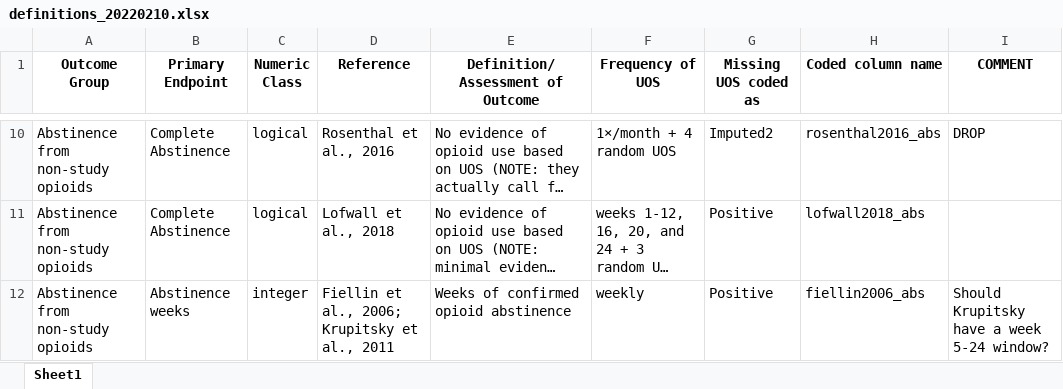
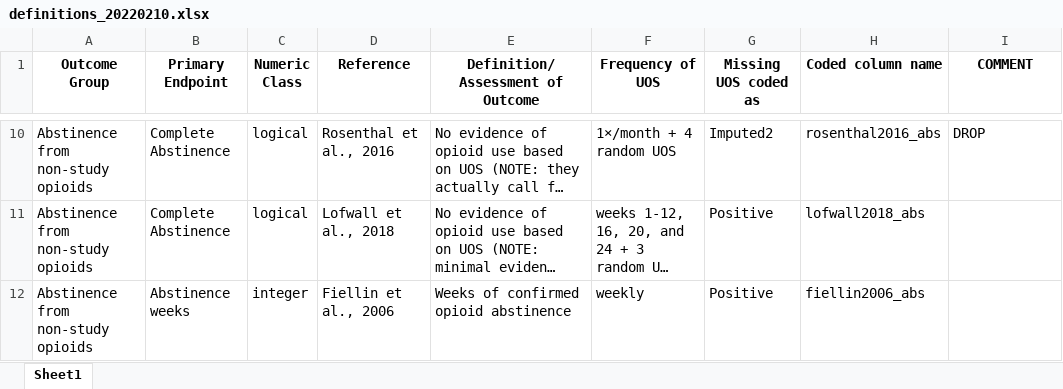
Before and after one commit to CTN-0094/CTNote, an Excel workbook: inst/suppl_docs/definitions_20220210.xlsx, sheet Sheet1, drawn as a sheet; only a part is shown, gaps mark what is left out; long unchanged cells end in …; values as stored, in another font and other column widths than the file's, no borders; the diff covers the shown part only; the diff names each change by its address in the sheet, - before the commit and + after, or states it on an @@ line.

```diff
--- a/inst/suppl_docs/definitions_20220210.xlsx (sheet Sheet1)
+++ b/inst/suppl_docs/definitions_20220210.xlsx (sheet Sheet1)
-D12 (Reference): Fiellin et al., 2006; Krupitsky et al., 2011
+D12 (Reference): Fiellin et al., 2006
-I12 (COMMENT): Should Krupitsky have a week 5-24 window?
+I12 (COMMENT): (empty)
```
Also changed, not shown: 1 added row and 3 edited cells elsewhere in this sheet.
